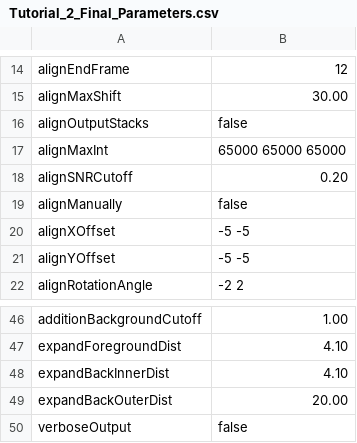
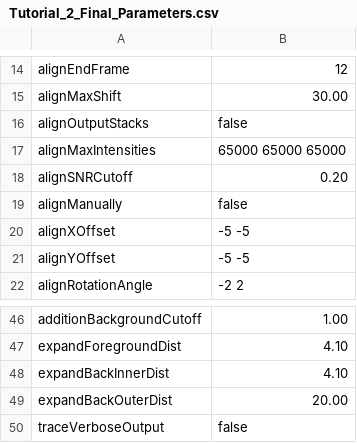
Before and after one commit to lilbutsa/JIM-Immobilized-Microscopy-Suite, a CSV file: Jim_v7/Examples_To_Run/2_MultiChannel_And_Shapes/Tutorial_2_Final_Parameters.csv, drawn as a sheet; only a part is shown, gaps mark what is left out; the diff names each change by its address in the sheet, - before the commit and + after, or states it on an @@ line.

Commit message:
Updating Matlab Generate Traces

```diff
--- a/Jim_v7/Examples_To_Run/2_MultiChannel_And_Shapes/Tutorial_2_Final_Parameters.csv
+++ b/Jim_v7/Examples_To_Run/2_MultiChannel_And_Shapes/Tutorial_2_Final_Parameters.csv
-A17: alignMaxInt
+A17: alignMaxIntensities
-A50: verboseOutput
+A50: traceVerboseOutput
```
Also changed, not shown: 2 other files.
